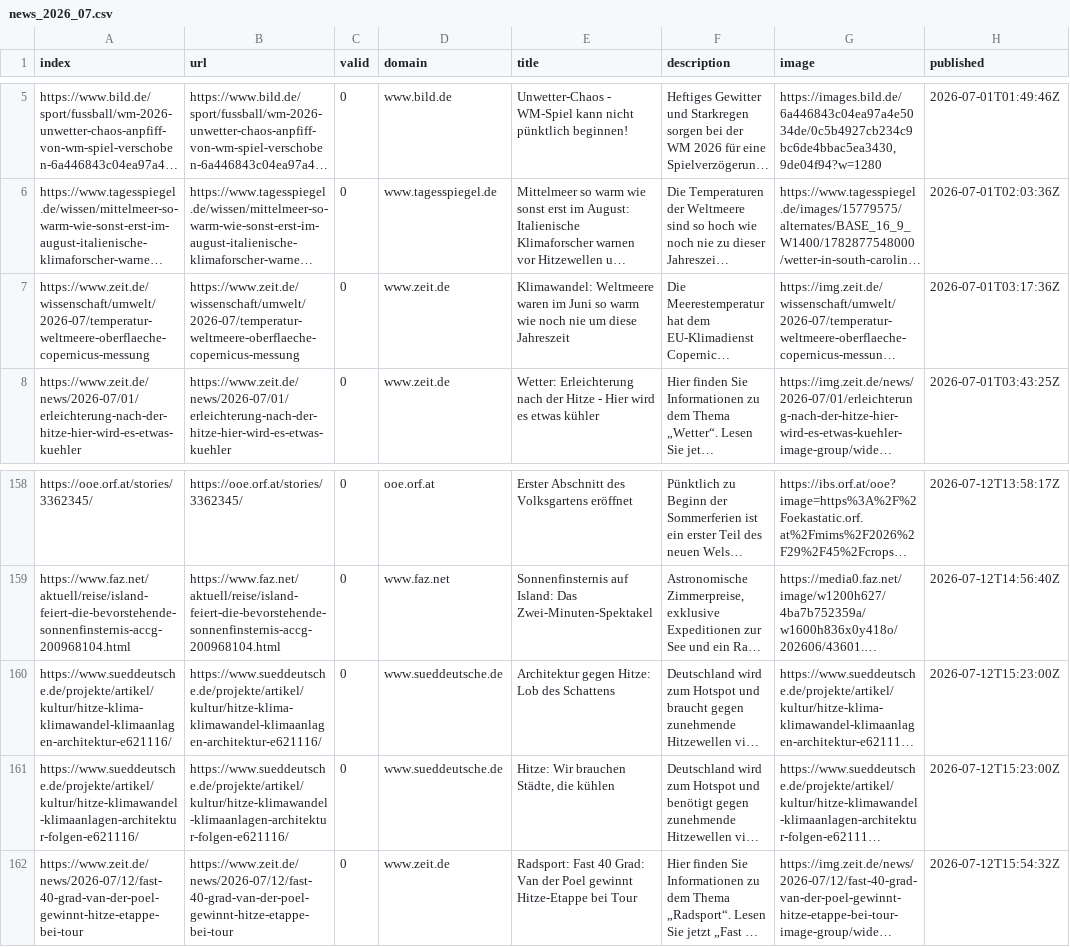
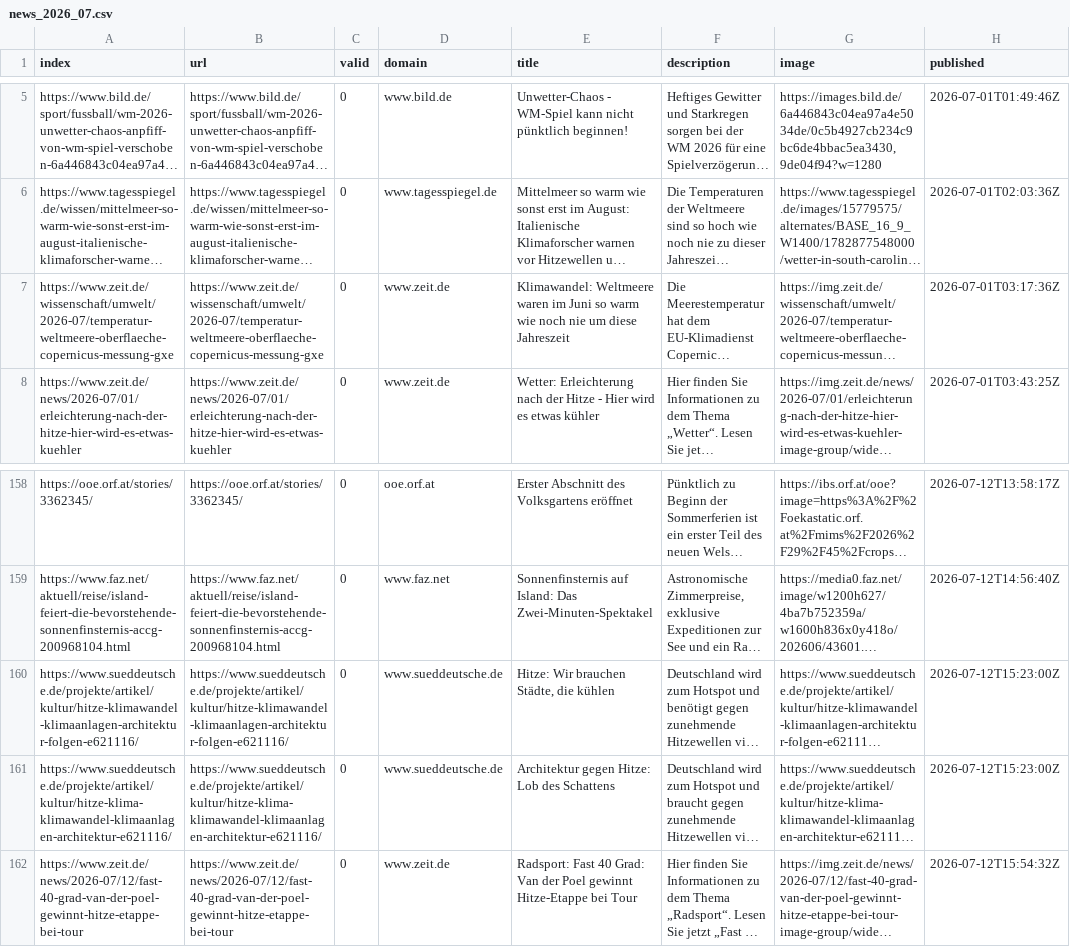
Before and after one commit to PhGeo-Word-Harvest/IceCreamIsComing, a CSV file: csv/news_2026_07.csv, drawn as a sheet; only a part is shown, gaps mark what is left out; long unchanged cells end in …; the diff names each change by its address in the sheet, - before the commit and + after, or states it on an @@ line.

```diff
--- a/csv/news_2026_07.csv
+++ b/csv/news_2026_07.csv
-A7 (index): https://www.zeit.de/wissenschaft/umwelt/2026-07/temperatur-weltmeere-oberflaeche-copernicus-messung
+A7 (index): https://www.zeit.de/wissenschaft/umwelt/2026-07/temperatur-weltmeere-oberflaeche-copernicus-messung-gxe
-B7 (url): https://www.zeit.de/wissenschaft/umwelt/2026-07/temperatur-weltmeere-oberflaeche-copernicus-messung
+B7 (url): https://www.zeit.de/wissenschaft/umwelt/2026-07/temperatur-weltmeere-oberflaeche-copernicus-messung-gxe
@@ row 161 moved to row 160: https://www.sueddeutsche.de/projekte/art… @@
```
Also changed, not shown: csv/news_2026_06.csv, keywords.csv.
